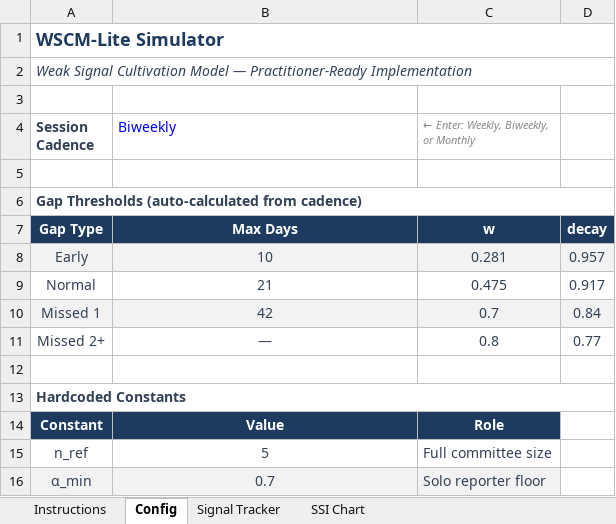
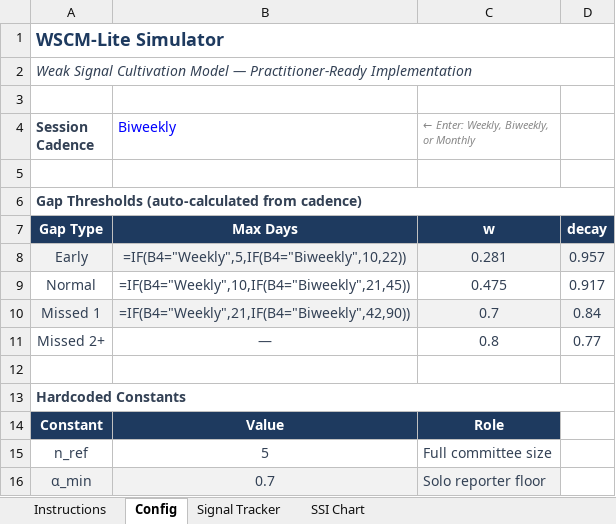
Before and after one commit to axxem-ai/wscm-lite, an Excel workbook: WSCM_Lite_Simulator_v0.1.xlsx, sheet Config, drawn as a sheet; only a part is shown; values as stored, in another font and other column widths than the file's, no borders; formulas without a stored value are shown as written; the diff names each change by its address in the sheet, - before the commit and + after, or states it on an @@ line.

```diff
--- a/WSCM_Lite_Simulator_v0.1.xlsx (sheet Config)
+++ b/WSCM_Lite_Simulator_v0.1.xlsx (sheet Config)
-B8 (Biweekly): 10
+B8 (Biweekly): =IF(B4="Weekly",5,IF(B4="Biweekly",10,22))
-B9 (Biweekly): 21
+B9 (Biweekly): =IF(B4="Weekly",10,IF(B4="Biweekly",21,45))
-B10 (Biweekly): 42
+B10 (Biweekly): =IF(B4="Weekly",21,IF(B4="Biweekly",42,90))
```
Also changed, not shown: sheet Signal Tracker, sheet SSI Chart, charts or pictures.
